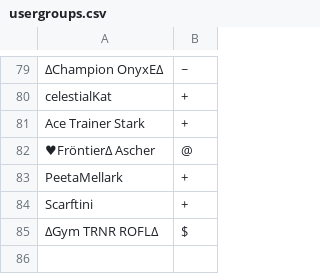
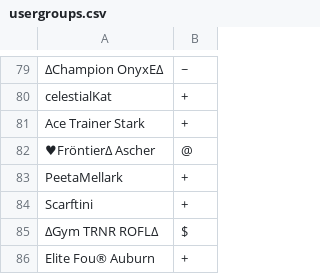
Before and after one commit to Sora-League/Pokemon-Showdown, a CSV file: config/usergroups.csv, drawn as a sheet; only a part is shown, gaps mark what is left out; the diff names each change by its address in the sheet, - before the commit and + after, or states it on an @@ line.

Commit message:
usergroups

```diff
--- a/config/usergroups.csv
+++ b/config/usergroups.csv
+row 86: Elite Fou® Auburn | +
```
